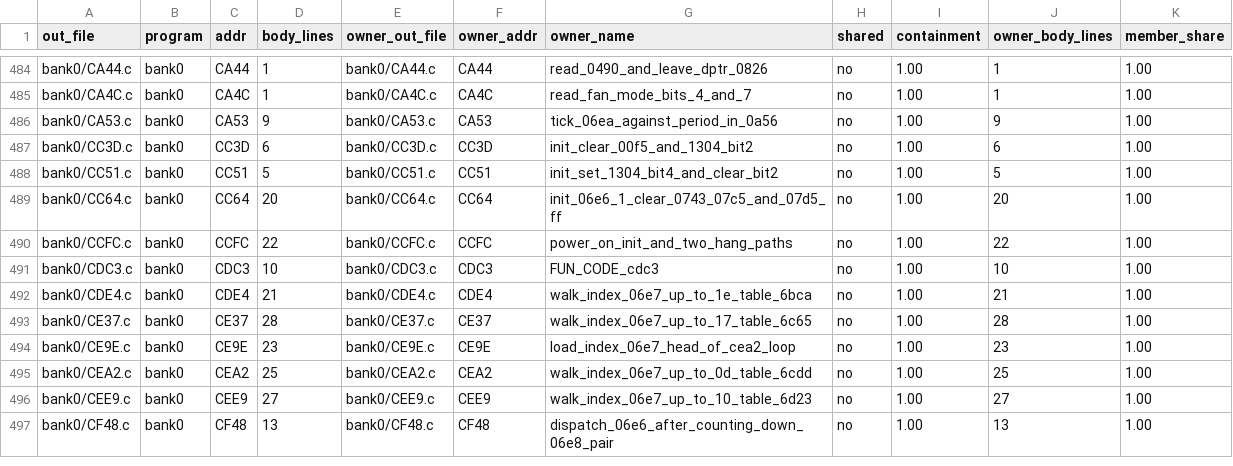
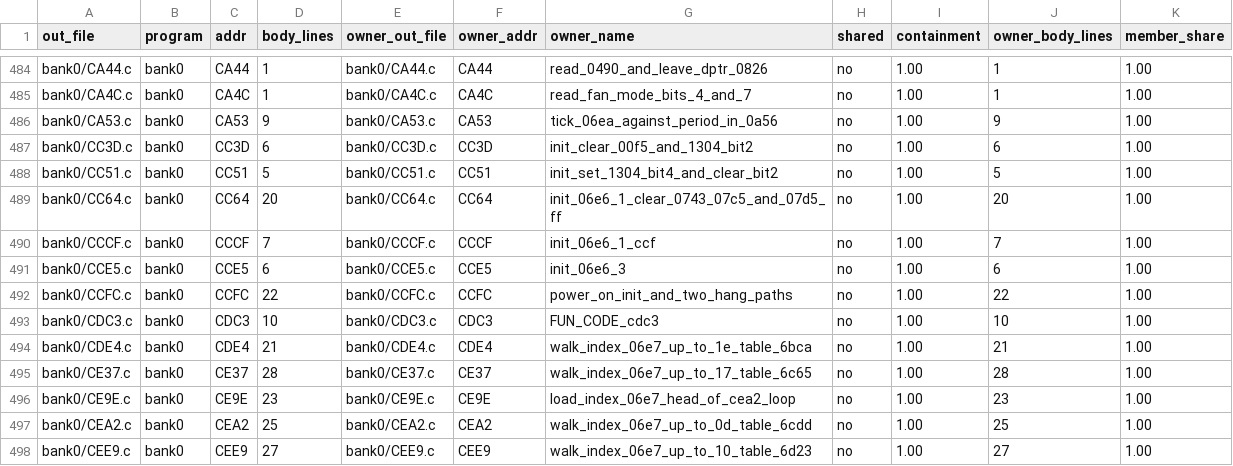
Before and after one commit to ElDavoo/tongfang-gm7mg7p-re, a CSV file: ec/annotations/xdata-export-ownership.csv, drawn as a sheet; only a part is shown, gaps mark what is left out; the shorter side is filled out with more unchanged rows; the diff names each change by its address in the sheet, - before the commit and + after, or states it on an @@ line.

```diff
--- a/ec/annotations/xdata-export-ownership.csv
+++ b/ec/annotations/xdata-export-ownership.csv
+row 490: bank0/CCCF.c | bank0 | CCCF | 7 | bank0/CCCF.c | CCCF | init_06e6_1_ccf | no | 1.00 | 7 | 1.00
+row 491: bank0/CCE5.c | bank0 | CCE5 | 6 | bank0/CCE5.c | CCE5 | init_06e6_3 | no | 1.00 | 6 | 1.00
```
Also changed, not shown: ec/annotations/function-groups.csv, ec/decompiled/index.csv, 50 other files.
